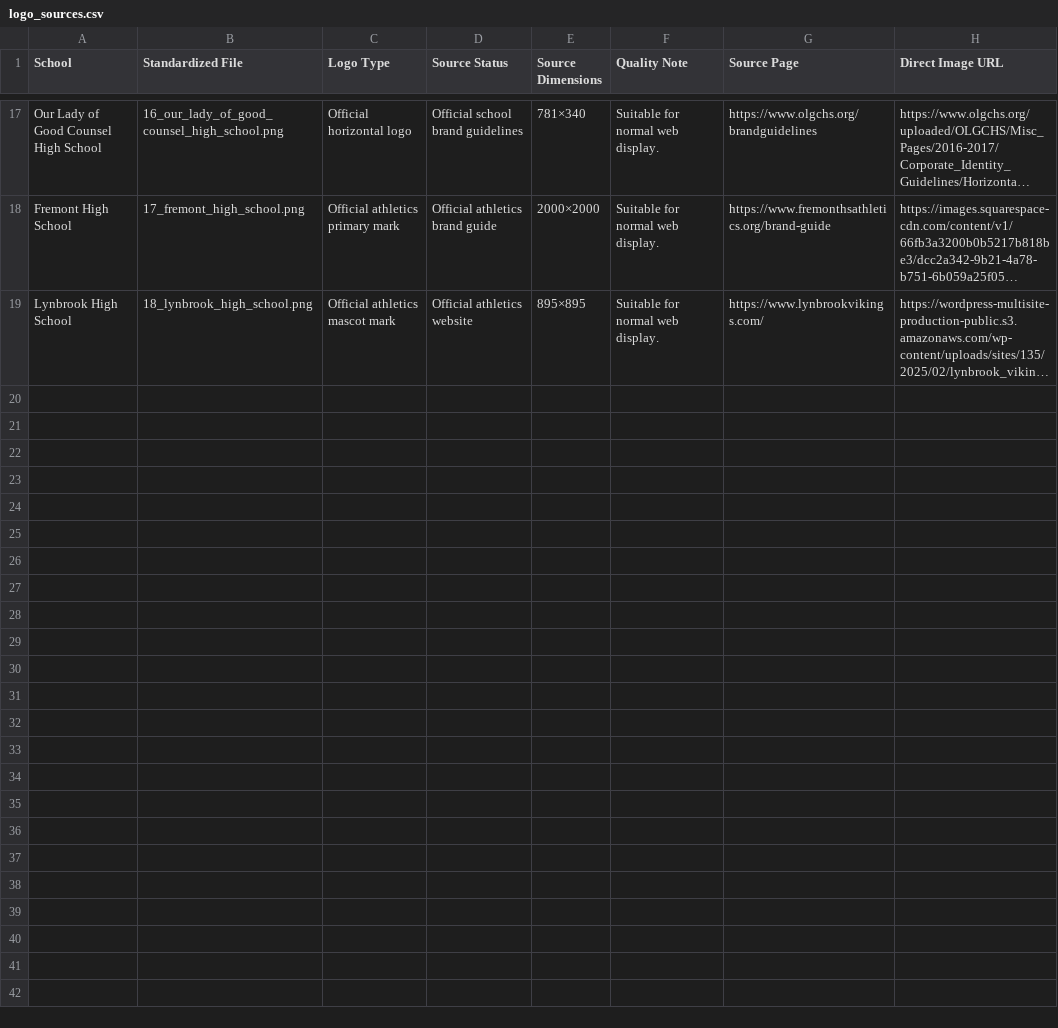
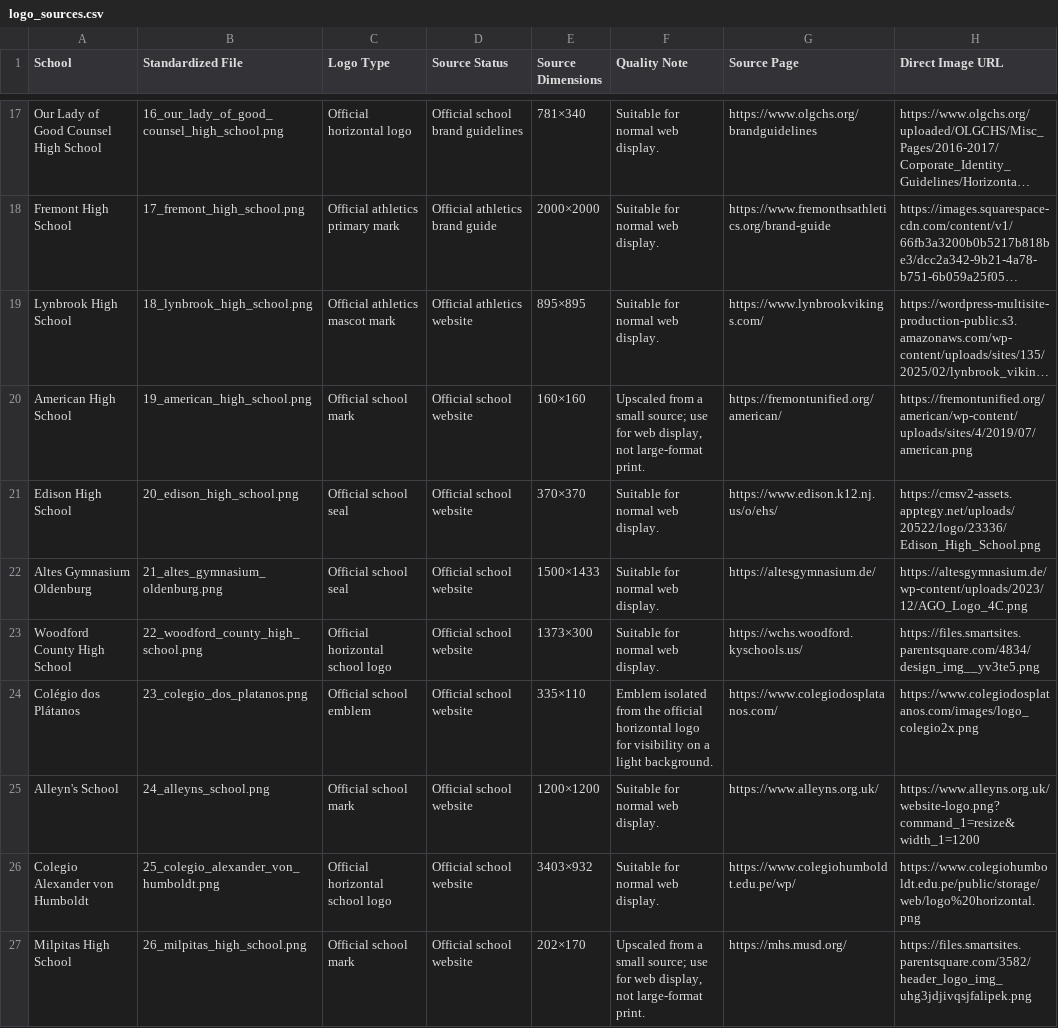
Before and after one commit to JosephDavidLim/IRISTEM_Website, a CSV file: main/img/IRISTEM_School_Logos/logo_sources.csv, drawn as a sheet; only a part is shown, gaps mark what is left out; long unchanged cells end in …; the diff names each change by its address in the sheet, - before the commit and + after, or states it on an @@ line.

```diff
--- a/main/img/IRISTEM_School_Logos/logo_sources.csv
+++ b/main/img/IRISTEM_School_Logos/logo_sources.csv
+row 20: American High School | 19_american_high_school.png | Official school mark | Official school website | 160×160 | Upscaled from a small source; use for web display, not large-format print. | https://fremontunified.org/american/ | https://fremontunified.org/american/wp-content/uploads/sites/4/2019/07/american.png
+row 21: Edison High School | 20_edison_high_school.png | Official school seal | Official school website | 370×370 | Suitable for normal web display. | https://www.edison.k12.nj.us/o/ehs/ | https://cmsv2-assets.apptegy.net/uploads/20522/logo/23336/Edison_High_School.png
+row 22: Altes Gymnasium Oldenburg | 21_altes_gymnasium_oldenburg.png | Official school seal | Official school website | 1500×1433 | Suitable for normal web display. | https://altesgymnasium.de/ | https://altesgymnasium.de/wp-content/uploads/2023/12/AGO_Logo_4C.png
+row 23: Woodford County High School | 22_woodford_county_high_school.png | Official horizontal school logo | Official school website | 1373×300 | Suitable for normal web display. | https://wchs.woodford.kyschools.us/ | https://files.smartsites.parentsquare.com/4834/design_img__yv3te5.png
+row 24: Colégio dos Plátanos | 23_colegio_dos_platanos.png | Official school emblem | Official school website | 335×110 | Emblem isolated from the official horizontal logo for visibility on a light background. | https://www.colegiodosplatanos.com/ | https://www.colegiodosplatanos.com/images/logo_colegio2x.png
+row 25: Alleyn's School | 24_alleyns_school.png | Official school mark | Official school website | 1200×1200 | Suitable for normal web display. | https://www.alleyns.org.uk/ | https://www.alleyns.org.uk/website-logo.png?command_1=resize&width_1=1200
+row 26: Colegio Alexander von Humboldt | 25_colegio_alexander_von_humboldt.png | Official horizontal school logo | Official school website | 3403×932 | Suitable for normal web display. | https://www.colegiohumboldt.edu.pe/wp/ | https://www.colegiohumboldt.edu.pe/public/storage/web/logo%20horizontal.png
+row 27: Milpitas High School | 26_milpitas_high_school.png | Official school mark | Official school website | 202×170 | Upscaled from a small source; use for web display, not large-format print. | https://mhs.musd.org/ | https://files.smartsites.parentsquare.com/3582/header_logo_img_uhg3jdjivqsjfalipek.png
```
Also changed, not shown: 19 other files.
